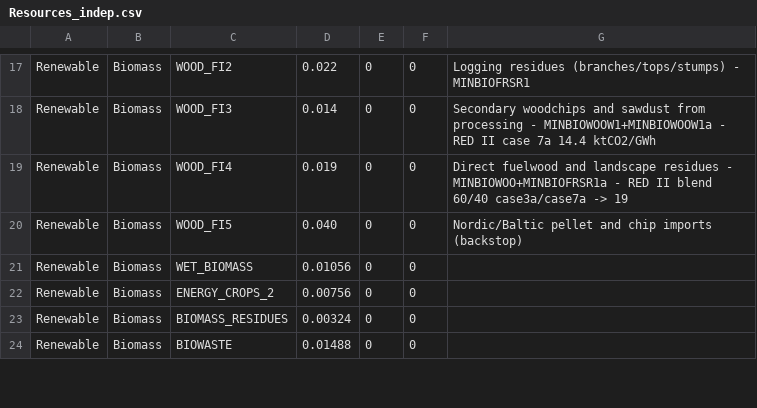
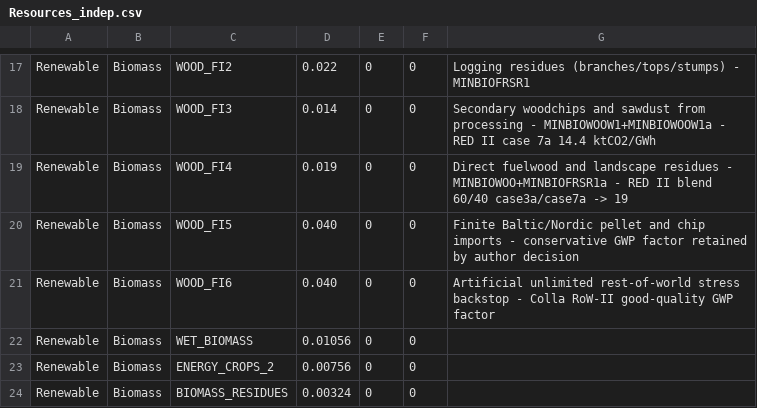
Before and after one commit to Mathnovchina/EnergyScope_multi_cells, a CSV file: Data/2035/00_INDEP/Resources_indep.csv, drawn as a sheet; only a part is shown, gaps mark what is left out; the shorter side is filled out with more unchanged rows.

```diff
--- a/Data/2035/00_INDEP/Resources_indep.csv
+++ b/Data/2035/00_INDEP/Resources_indep.csv
@@ -19,3 +19,4 @@ Renewable,Biomass,WOOD_FI3,0.014,0,0,Secondary woodchips and sawdust from proces
 Renewable,Biomass,WOOD_FI4,0.019,0,0,Direct fuelwood and landscape residues - MINBIOWOO+MINBIOFRSR1a - RED II blend 60/40 case3a/case7a -> 19
-Renewable,Biomass,WOOD_FI5,0.040,0,0,Nordic/Baltic pellet and chip imports (backstop)
+Renewable,Biomass,WOOD_FI5,0.040,0,0,Finite Baltic/Nordic pellet and chip imports - conservative GWP factor retained by author decision
+Renewable,Biomass,WOOD_FI6,0.040,0,0,Artificial unlimited rest-of-world stress backstop - Colla RoW-II good-quality GWP factor
 Renewable,Biomass,WET_BIOMASS,0.01056,0,0,
```
Also changed, not shown: Data/2035/00_INDEP/Layers_in_out.csv, Data/2035/FI/Resources_S1_BES.csv, 46 other files.
